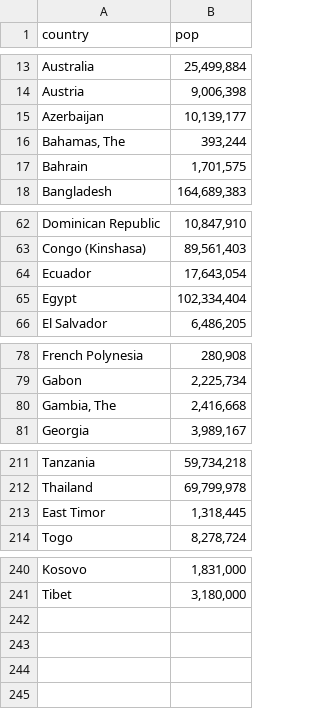
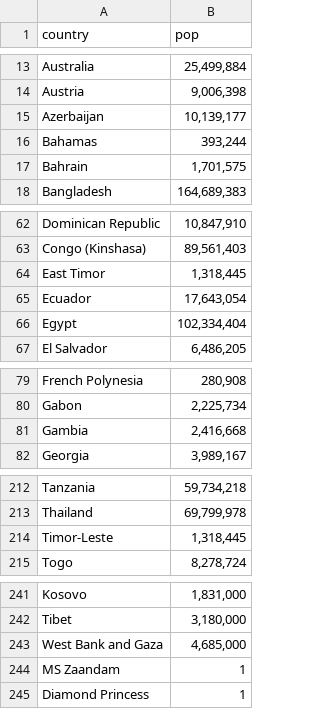
Before and after one commit to maxeyre/COVID-19, a CSV file: Data visualisation/Other/country_pop.csv, drawn as a sheet; only a part is shown, gaps mark what is left out.

```diff
--- a/Data visualisation/Other/country_pop.csv
+++ b/Data visualisation/Other/country_pop.csv
@@ -15,3 +15,3 @@ Austria,"9,006,398"
 Azerbaijan,"10,139,177"
-"Bahamas, The","393,244"
+Bahamas,"393,244"
 Bahrain,"1,701,575"
@@ -63,2 +63,3 @@ Dominican Republic,"10,847,910"
 Congo (Kinshasa),"89,561,403"
+East Timor,"1,318,445"
 Ecuador,"17,643,054"
@@ -79,3 +80,3 @@ French Polynesia,"280,908"
 Gabon,"2,225,734"
-"Gambia, The","2,416,668"
+Gambia,"2,416,668"
 Georgia,"3,989,167"
@@ -212,3 +213,3 @@ Tanzania,"59,734,218"
 Thailand,"69,799,978"
-East Timor,"1,318,445"
+Timor-Leste,"1,318,445"
 Togo,"8,278,724"
@@ -241 +242,4 @@ Kosovo,"1,831,000"
 Tibet,"3,180,000"
+West Bank and Gaza,"4,685,000"
+MS Zaandam,1
+Diamond Princess,1
```
Also changed, not shown: Data visualisation/UK data/UK_testing.csv, data_scraper/data/original/UK_total.csv, 25 other files.
